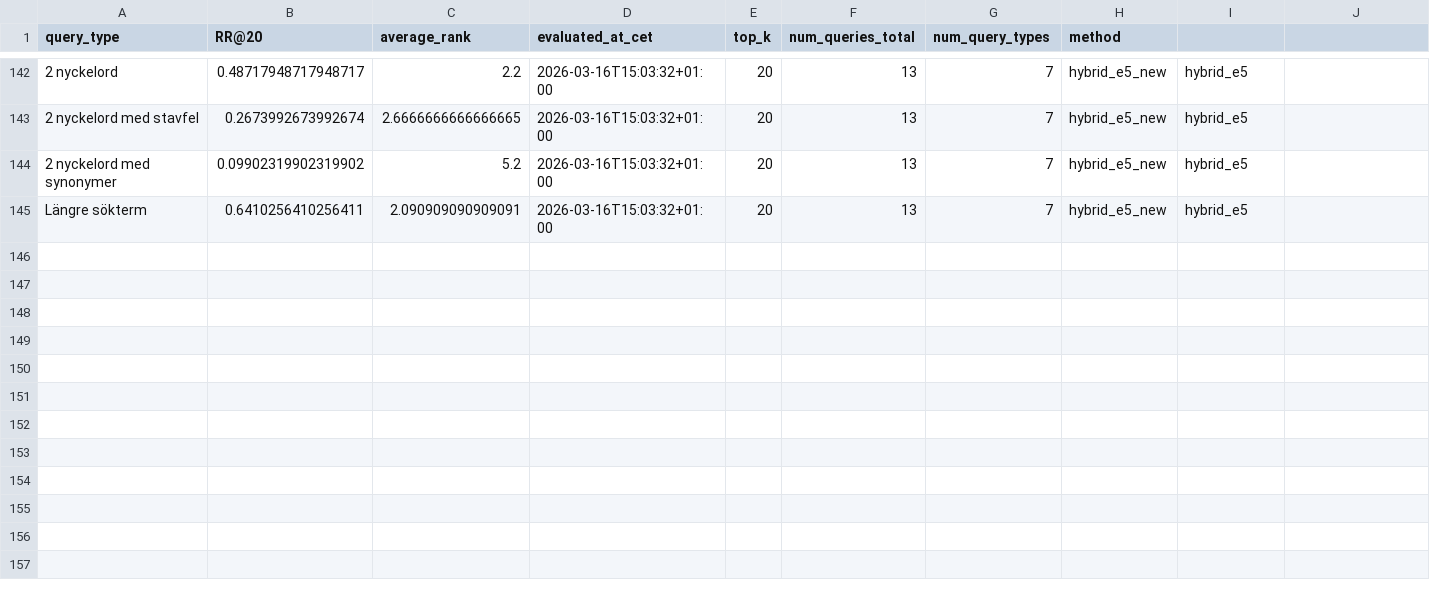
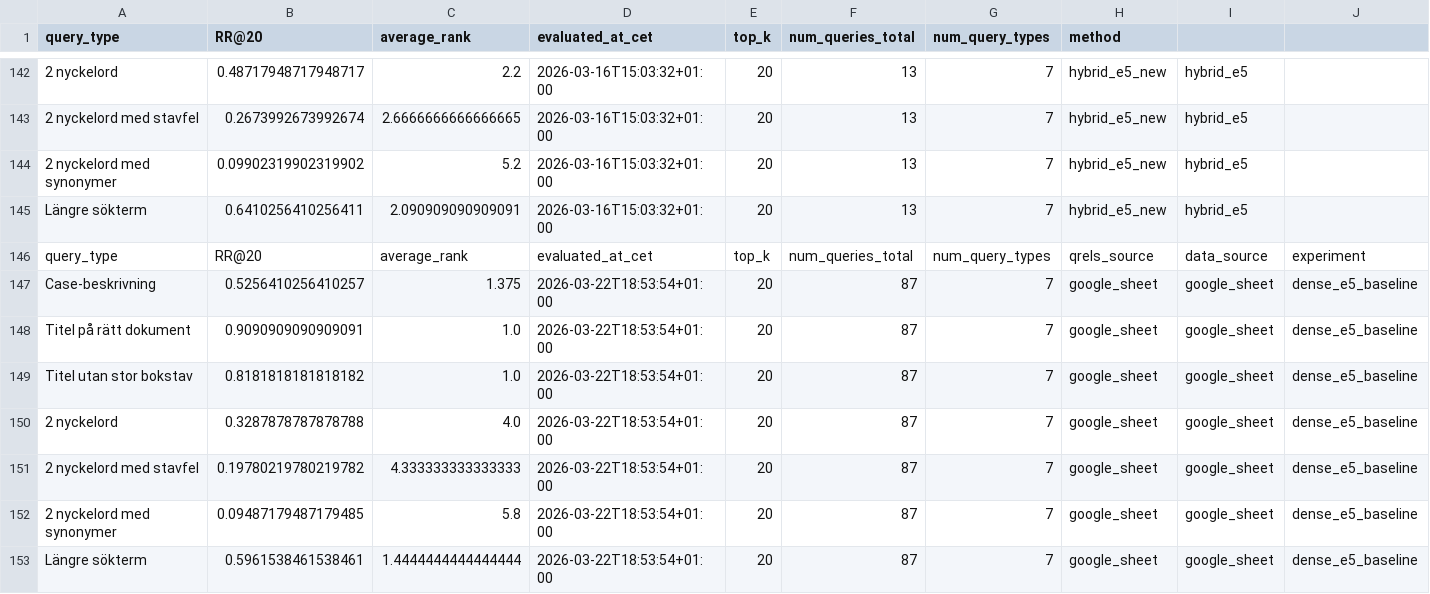
Before and after one commit to IsakAndersson/ActSearchDemo, a CSV file: evaluation/evaluation_results.csv, drawn as a sheet; only a part is shown, gaps mark what is left out; rows hold the shown columns only; the diff names each change by its address in the sheet, - before the commit and + after, or states it on an @@ line.

```diff
--- a/evaluation/evaluation_results.csv
+++ b/evaluation/evaluation_results.csv
+row 146: query_type | RR@20 | average_rank | evaluated_at_cet | top_k | num_queries_total | num_query_types | qrels_source | data_source | experiment
+row 147: Case-beskrivning | 0.5256410256410257 | 1.375 | 2026-03-22T18:53:54+01:00 | 20 | 87 | 7 | google_sheet | google_sheet | dense_e5_baseline
+row 148: Titel på rätt dokument | 0.9090909090909091 | 1.0 | 2026-03-22T18:53:54+01:00 | 20 | 87 | 7 | google_sheet | google_sheet | dense_e5_baseline
+row 149: Titel utan stor bokstav | 0.8181818181818182 | 1.0 | 2026-03-22T18:53:54+01:00 | 20 | 87 | 7 | google_sheet | google_sheet | dense_e5_baseline
+row 150: 2 nyckelord | 0.3287878787878788 | 4.0 | 2026-03-22T18:53:54+01:00 | 20 | 87 | 7 | google_sheet | google_sheet | dense_e5_baseline
+row 151: 2 nyckelord med stavfel | 0.19780219780219782 | 4.333333333333333 | 2026-03-22T18:53:54+01:00 | 20 | 87 | 7 | google_sheet | google_sheet | dense_e5_baseline
+row 152: 2 nyckelord med synonymer | 0.09487179487179485 | 5.8 | 2026-03-22T18:53:54+01:00 | 20 | 87 | 7 | google_sheet | google_sheet | dense_e5_baseline
+row 153: Längre sökterm | 0.5961538461538461 | 1.4444444444444444 | 2026-03-22T18:53:54+01:00 | 20 | 87 | 7 | google_sheet | google_sheet | dense_e5_baseline
```
Also changed, not shown: evaluation/evaluation_summary.csv, 12 other files.
